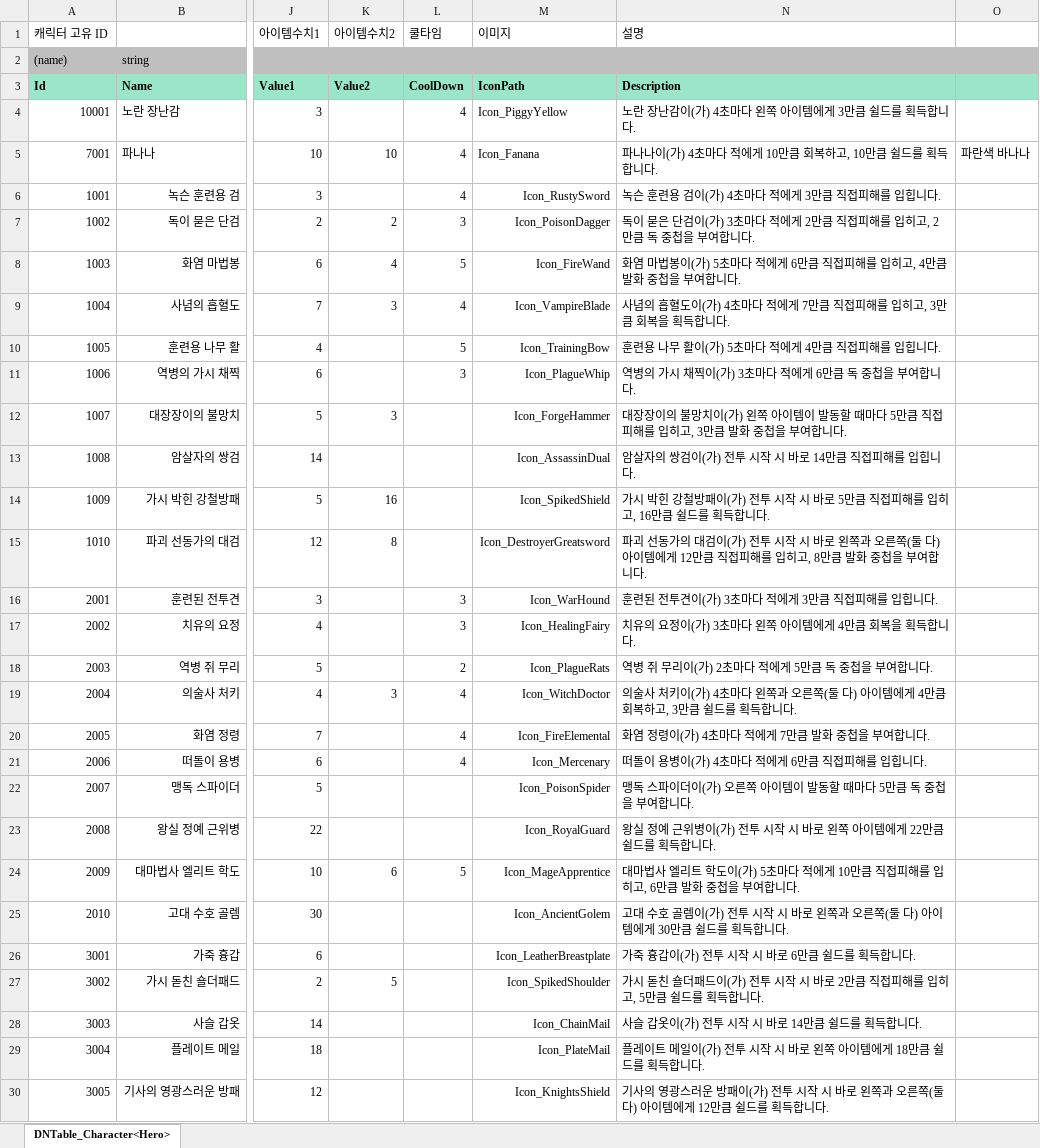
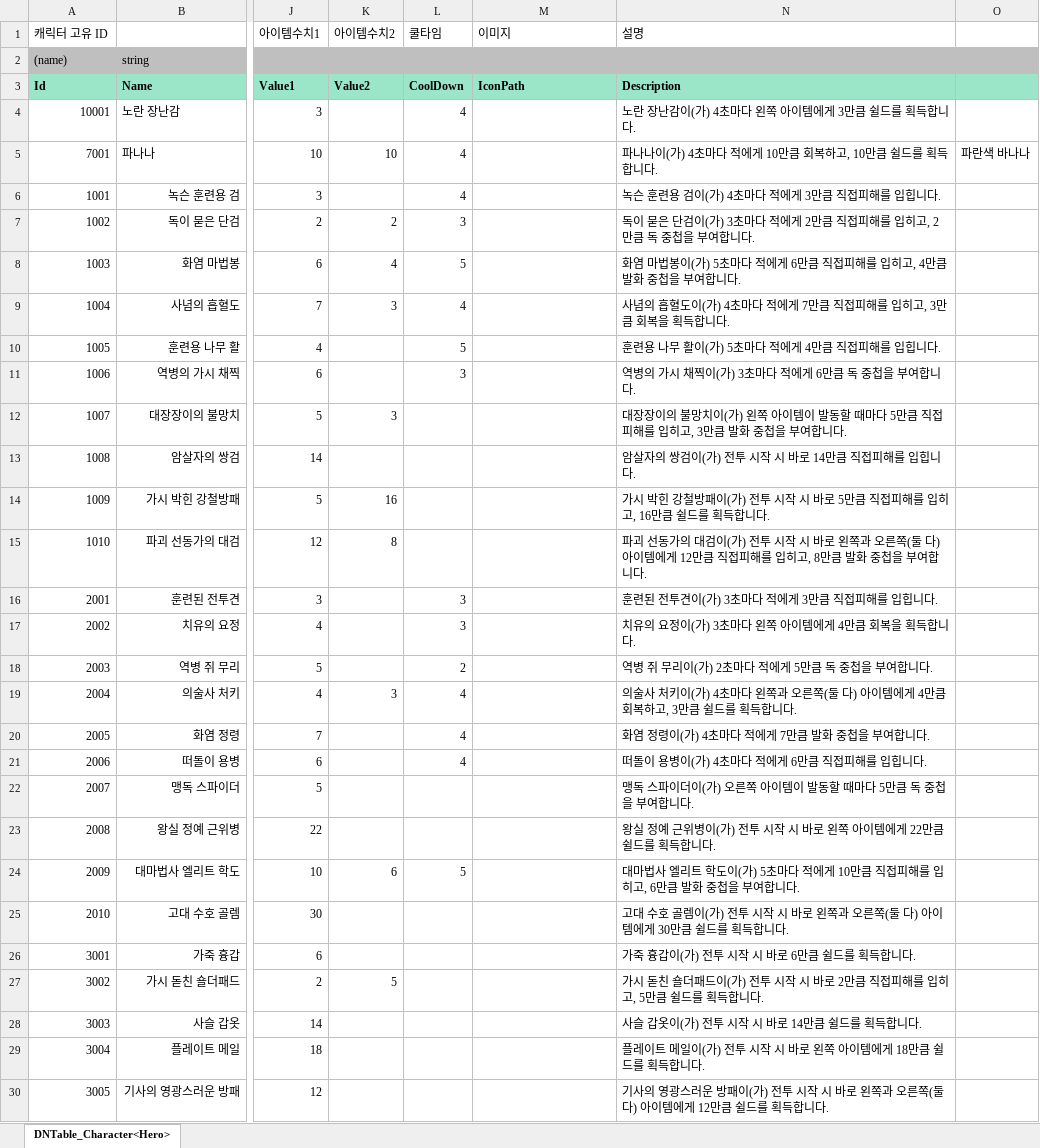
Before and after one commit to Volume6214/2DMainProject_Juheon, an Excel workbook: JsonConverter/ExcelFiles/StdBazaarItem.xlsx, sheet DNTable_Character<Hero>, drawn as a sheet; only a part is shown, gaps mark what is left out; values as stored, in another font and other column widths than the file's, no borders; the diff covers the shown part only; the diff names each change by its address in the sheet, - before the commit and + after, or states it on an @@ line.

```diff
--- a/JsonConverter/ExcelFiles/StdBazaarItem.xlsx (sheet DNTable_Character<Hero>)
+++ b/JsonConverter/ExcelFiles/StdBazaarItem.xlsx (sheet DNTable_Character<Hero>)
-M4 (이미지): Icon_PiggyYellow
+M4 (이미지): (empty)
-M5 (이미지): Icon_Fanana
+M5 (이미지): (empty)
-M6 (이미지): Icon_RustySword
+M6 (이미지): (empty)
-M7 (이미지): Icon_PoisonDagger
+M7 (이미지): (empty)
-M8 (이미지): Icon_FireWand
+M8 (이미지): (empty)
-M9 (이미지): Icon_VampireBlade
+M9 (이미지): (empty)
-M10 (이미지): Icon_TrainingBow
+M10 (이미지): (empty)
-M11 (이미지): Icon_PlagueWhip
+M11 (이미지): (empty)
-M12 (이미지): Icon_ForgeHammer
+M12 (이미지): (empty)
-M13 (이미지): Icon_AssassinDual
+M13 (이미지): (empty)
-M14 (이미지): Icon_SpikedShield
+M14 (이미지): (empty)
-M15 (이미지): Icon_DestroyerGreatsword
+M15 (이미지): (empty)
-M16 (이미지): Icon_WarHound
+M16 (이미지): (empty)
-M17 (이미지): Icon_HealingFairy
+M17 (이미지): (empty)
-M18 (이미지): Icon_PlagueRats
+M18 (이미지): (empty)
-M19 (이미지): Icon_WitchDoctor
+M19 (이미지): (empty)
-M20 (이미지): Icon_FireElemental
+M20 (이미지): (empty)
-M21 (이미지): Icon_Mercenary
+M21 (이미지): (empty)
-M22 (이미지): Icon_PoisonSpider
+M22 (이미지): (empty)
-M23 (이미지): Icon_RoyalGuard
+M23 (이미지): (empty)
-M24 (이미지): Icon_MageApprentice
+M24 (이미지): (empty)
-M25 (이미지): Icon_AncientGolem
+M25 (이미지): (empty)
-M26 (이미지): Icon_LeatherBreastplate
+M26 (이미지): (empty)
-M27 (이미지): Icon_SpikedShoulder
+M27 (이미지): (empty)
-M28 (이미지): Icon_ChainMail
+M28 (이미지): (empty)
-M29 (이미지): Icon_PlateMail
+M29 (이미지): (empty)
-M30 (이미지): Icon_KnightsShield
+M30 (이미지): (empty)
```
Also changed, not shown: 35 edited cells elsewhere in this sheet, 9 other files.
